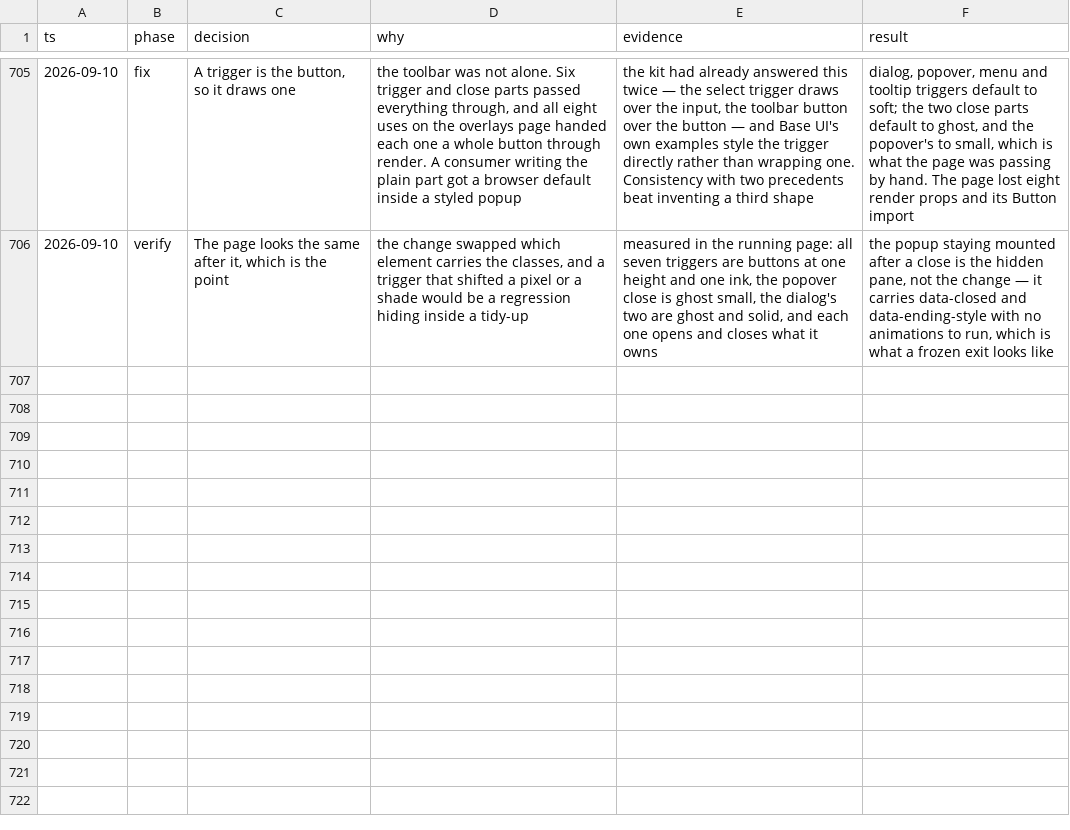
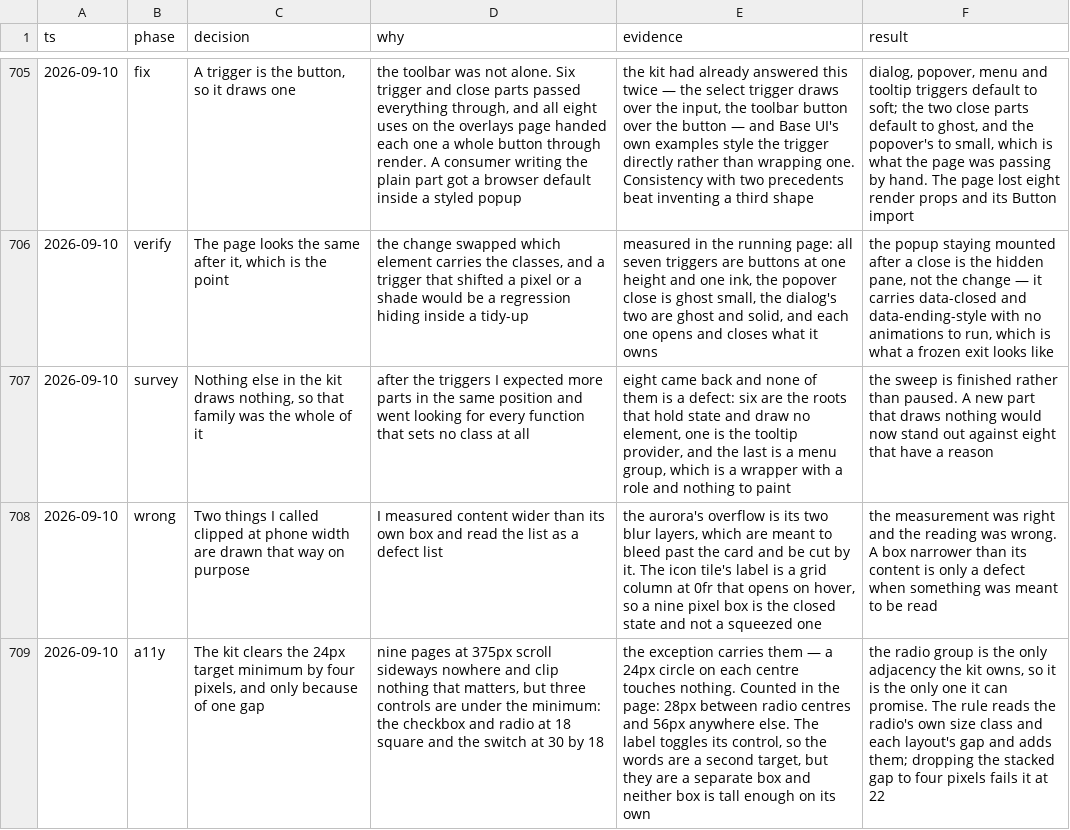
Before and after one commit to tyler-mitchell/infinite-canvas, a TSV file: packages/polkadot-ui/docs/internal/decisions.tsv, drawn as a sheet; only a part is shown, gaps mark what is left out; the diff names each change by its address in the sheet, - before the commit and + after, or states it on an @@ line.

```diff
--- a/packages/polkadot-ui/docs/internal/decisions.tsv
+++ b/packages/polkadot-ui/docs/internal/decisions.tsv
+row 707: 2026-09-10 | survey | Nothing else in the kit draws nothing, so that family was the whole of it | after the triggers I expected more parts in the same position and went looking for every function that sets no class at all | eight came back and none of them is a defect: six are the roots that hold state and draw no element, one is the tooltip provider, and the last is a menu group, which is a wrapper with a role and nothing to paint | the sweep is finished rather than paused. A new part that draws nothing would now stand out against eight that have a reason
+row 708: 2026-09-10 | wrong | Two things I called clipped at phone width are drawn that way on purpose | I measured content wider than its own box and read the list as a defect list | the aurora's overflow is its two blur layers, which are meant to bleed past the card and be cut by it. The icon tile's label is a grid column at 0fr that opens on hover, so a nine pixel box is the closed state and not a squeezed one | the measurement was right and the reading was wrong. A box narrower than its content is only a defect when something was meant to be read
+row 709: 2026-09-10 | a11y | The kit clears the 24px target minimum by four pixels, and only because of one gap | nine pages at 375px scroll sideways nowhere and clip nothing that matters, but three controls are under the minimum: the checkbox and radio at 18 square and the switch at 30 by 18 | the exception carries them — a 24px circle on each centre touches nothing. Counted in the page: 28px between radio centres and 56px anywhere else. The label toggles its control, so the words are a second target, but they are a separate box and neither box is tall enough on its own | the radio group is the only adjacency the kit owns, so it is the only one it can promise. The rule reads the radio's own size class and each layout's gap and adds them; dropping the stacked gap to four pixels fails it at 22
```
Also changed, not shown: 1 other file.
